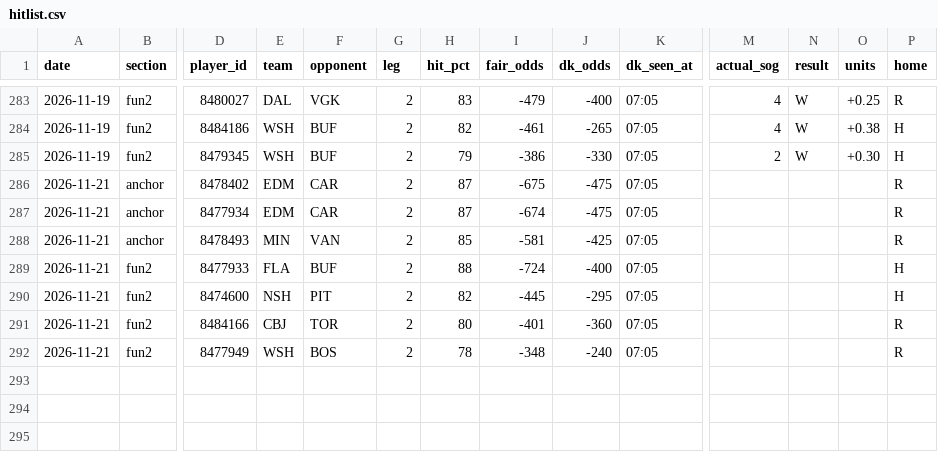
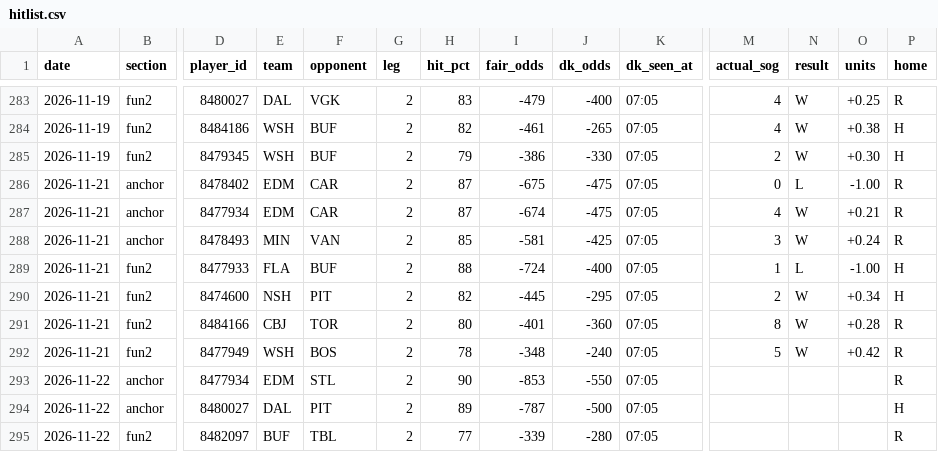
Before and after one commit to phumbad-lab/nhl-sog-hitlist, a CSV file: hitlist.csv, drawn as a sheet; only a part is shown, gaps mark what is left out; rows hold the shown columns only; the diff names each change by its address in the sheet, - before the commit and + after, or states it on an @@ line.

```diff
--- a/hitlist.csv
+++ b/hitlist.csv
-M286 (actual_sog): (empty)
+M286 (actual_sog): 0
-N286 (result): (empty)
+N286 (result): L
-O286 (units): (empty)
+O286 (units): -1.00
-M287 (actual_sog): (empty)
+M287 (actual_sog): 4
-N287:N288 (result): (empty)
+N287:N288 (result): W
-O287 (units): (empty)
+O287 (units): +0.21
-M288 (actual_sog): (empty)
+M288 (actual_sog): 3
-O288 (units): (empty)
+O288 (units): +0.24
-M289 (actual_sog): (empty)
+M289 (actual_sog): 1
-N289 (result): (empty)
+N289 (result): L
-O289 (units): (empty)
+O289 (units): -1.00
-M290 (actual_sog): (empty)
+M290 (actual_sog): 2
-N290:N292 (result): (empty)
+N290:N292 (result): W
-O290 (units): (empty)
+O290 (units): +0.34
-M291 (actual_sog): (empty)
+M291 (actual_sog): 8
-O291 (units): (empty)
+O291 (units): +0.28
-M292 (actual_sog): (empty)
+M292 (actual_sog): 5
-O292 (units): (empty)
+O292 (units): +0.42
+row 293: 2026-11-22 | anchor | 8477934 | EDM | STL | 2 | 90 | -853 | -550 | 07:05 |  |  |  | R
+row 294: 2026-11-22 | anchor | 8480027 | DAL | PIT | 2 | 89 | -787 | -500 | 07:05 |  |  |  | H
+row 295: 2026-11-22 | fun2 | 8482097 | BUF | TBL | 2 | 77 | -339 | -280 | 07:05 |  |  |  | R
```
Also changed, not shown: 1 other file.
